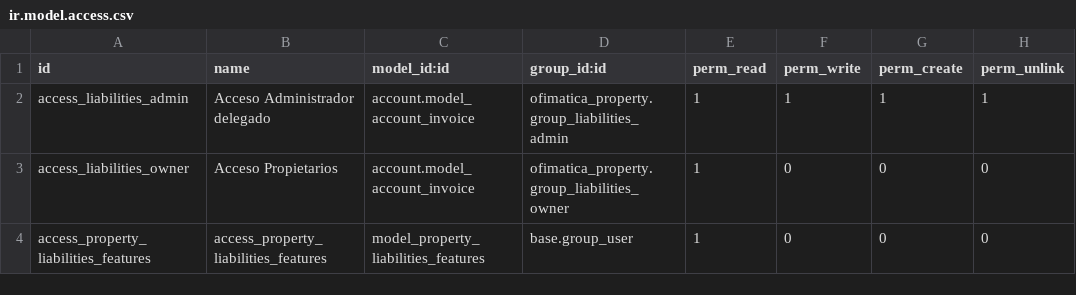
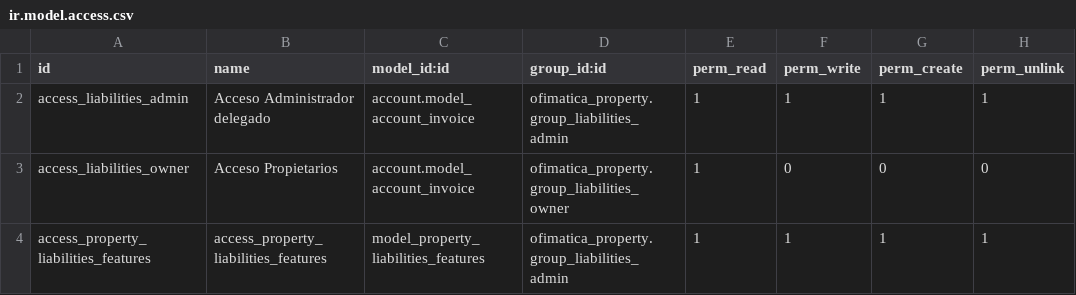
Before and after one commit to gabosoftape/ofimatica_liabilities, a CSV file: security/ir.model.access.csv, drawn as a sheet.

Commit message:
test update nam model features

```diff
--- a/security/ir.model.access.csv
+++ b/security/ir.model.access.csv
@@ -3,2 +3,2 @@ access_liabilities_admin,Acceso Administrador delegado,account.model_account_inv
 access_liabilities_owner,Acceso Propietarios,account.model_account_invoice,ofimatica_property.group_liabilities_owner,1,0,0,0
-access_property_liabilities_features,access_property_liabilities_features,model_property_liabilities_features,base.group_user,1,0,0,0
+access_property_liabilities_features,access_property_liabilities_features,model_property_liabilities_features,ofimatica_property.group_liabilities_admin,1,1,1,1
```
